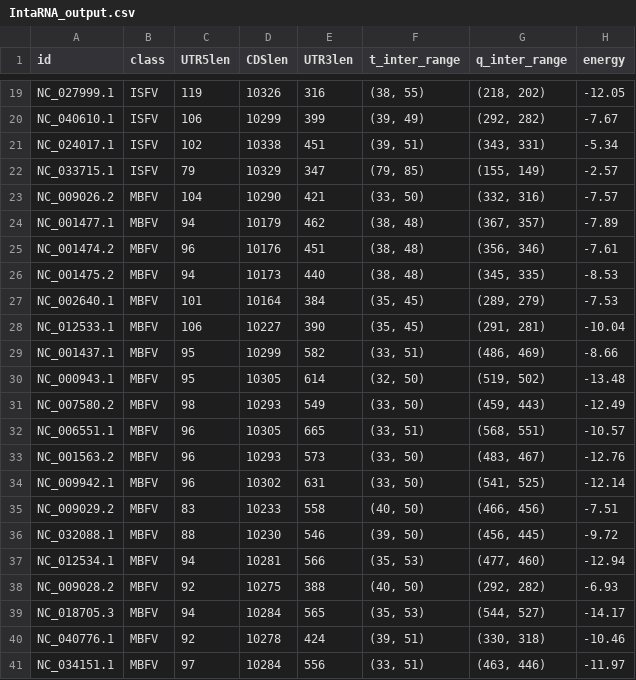
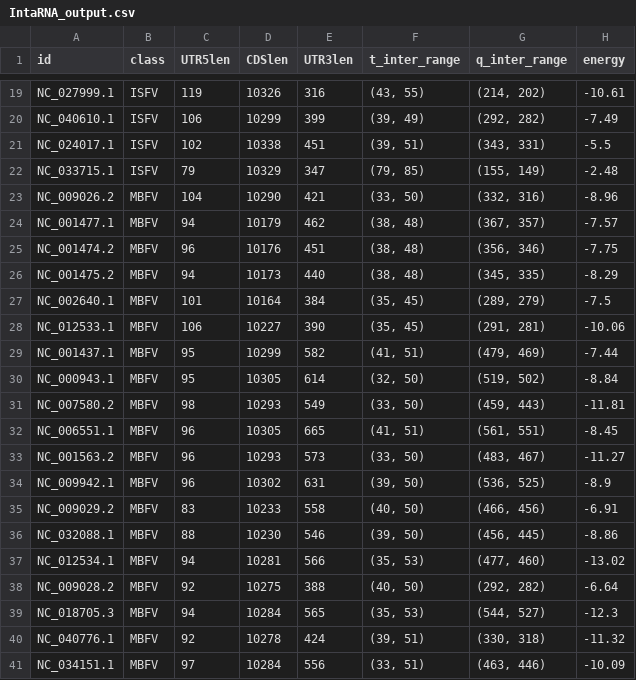
Before and after one commit to BackofenLab/Long_Range_RNA_Interactions, a CSV file: Results/IntaRNA_output.csv, drawn as a sheet; only a part is shown, gaps mark what is left out; the diff covers the shown part only; the diff names each change by its address in the sheet, - before the commit and + after, or states it on an @@ line.

```diff
--- a/Results/IntaRNA_output.csv
+++ b/Results/IntaRNA_output.csv
-F19 (t_inter_range): (38, 55)
+F19 (t_inter_range): (43, 55)
-G19 (q_inter_range): (218, 202)
+G19 (q_inter_range): (214, 202)
-H19 (energy): -12.05
+H19 (energy): -10.61
-H20 (energy): -7.67
+H20 (energy): -7.49
-H21 (energy): -5.34
+H21 (energy): -5.5
-H22 (energy): -2.57
+H22 (energy): -2.48
-H23 (energy): -7.57
+H23 (energy): -8.96
-H24 (energy): -7.89
+H24 (energy): -7.57
-H25 (energy): -7.61
+H25 (energy): -7.75
-H26 (energy): -8.53
+H26 (energy): -8.29
-H27 (energy): -7.53
+H27 (energy): -7.5
-H28 (energy): -10.04
+H28 (energy): -10.06
-F29 (t_inter_range): (33, 51)
+F29 (t_inter_range): (41, 51)
-G29 (q_inter_range): (486, 469)
+G29 (q_inter_range): (479, 469)
-H29 (energy): -8.66
+H29 (energy): -7.44
-H30 (energy): -13.48
+H30 (energy): -8.84
-H31 (energy): -12.49
+H31 (energy): -11.81
-F32 (t_inter_range): (33, 51)
+F32 (t_inter_range): (41, 51)
-G32 (q_inter_range): (568, 551)
+G32 (q_inter_range): (561, 551)
-H32 (energy): -10.57
+H32 (energy): -8.45
-H33 (energy): -12.76
+H33 (energy): -11.27
-F34 (t_inter_range): (33, 50)
+F34 (t_inter_range): (39, 50)
-G34 (q_inter_range): (541, 525)
+G34 (q_inter_range): (536, 525)
-H34 (energy): -12.14
+H34 (energy): -8.9
-H35 (energy): -7.51
+H35 (energy): -6.91
-H36 (energy): -9.72
+H36 (energy): -8.86
-H37 (energy): -12.94
+H37 (energy): -13.02
-H38 (energy): -6.93
+H38 (energy): -6.64
-H39 (energy): -14.17
+H39 (energy): -12.3
-H40 (energy): -10.46
+H40 (energy): -11.32
-H41 (energy): -11.97
+H41 (energy): -10.09
```
Also changed, not shown: 55 edited cells elsewhere in this file, 6 other files.
